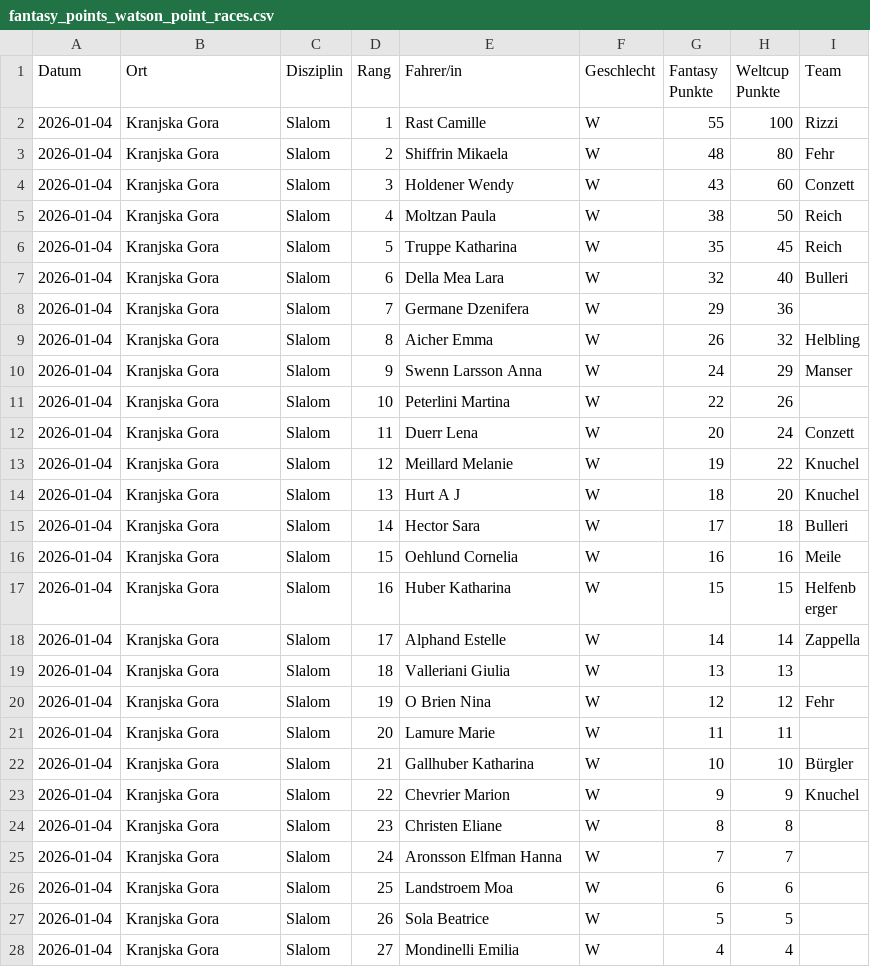
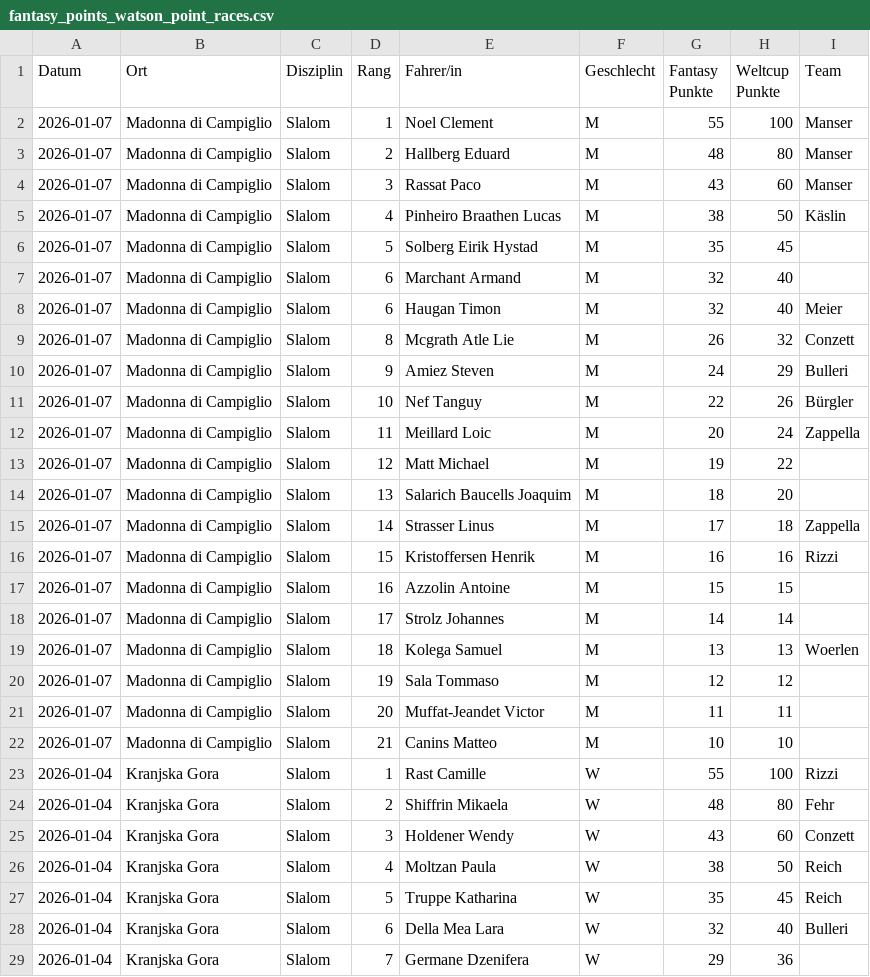
Before and after one commit to leasennch/skifantasy-results, a CSV file: watson/fantasy_points_watson_point_races.csv, drawn as a sheet; only a part is shown; the shorter side is filled out with more unchanged rows; the diff names each change by its address in the sheet, - before the commit and + after, or states it on an @@ line.

```diff
--- a/watson/fantasy_points_watson_point_races.csv
+++ b/watson/fantasy_points_watson_point_races.csv
+row 2: 2026-01-07 | Madonna di Campiglio | Slalom | 1 | Noel Clement | M | 55 | 100 | Manser
+row 3: 2026-01-07 | Madonna di Campiglio | Slalom | 2 | Hallberg Eduard | M | 48 | 80 | Manser
+row 4: 2026-01-07 | Madonna di Campiglio | Slalom | 3 | Rassat Paco | M | 43 | 60 | Manser
+row 5: 2026-01-07 | Madonna di Campiglio | Slalom | 4 | Pinheiro Braathen Lucas | M | 38 | 50 | Käslin
+row 6: 2026-01-07 | Madonna di Campiglio | Slalom | 5 | Solberg Eirik Hystad | M | 35 | 45
+row 7: 2026-01-07 | Madonna di Campiglio | Slalom | 6 | Marchant Armand | M | 32 | 40
+row 8: 2026-01-07 | Madonna di Campiglio | Slalom | 6 | Haugan Timon | M | 32 | 40 | Meier
+row 9: 2026-01-07 | Madonna di Campiglio | Slalom | 8 | Mcgrath Atle Lie | M | 26 | 32 | Conzett
+row 10: 2026-01-07 | Madonna di Campiglio | Slalom | 9 | Amiez Steven | M | 24 | 29 | Bulleri
+row 11: 2026-01-07 | Madonna di Campiglio | Slalom | 10 | Nef Tanguy | M | 22 | 26 | Bürgler
+row 12: 2026-01-07 | Madonna di Campiglio | Slalom | 11 | Meillard Loic | M | 20 | 24 | Zappella
+row 13: 2026-01-07 | Madonna di Campiglio | Slalom | 12 | Matt Michael | M | 19 | 22
+row 14: 2026-01-07 | Madonna di Campiglio | Slalom | 13 | Salarich Baucells Joaquim | M | 18 | 20
+row 15: 2026-01-07 | Madonna di Campiglio | Slalom | 14 | Strasser Linus | M | 17 | 18 | Zappella
+row 16: 2026-01-07 | Madonna di Campiglio | Slalom | 15 | Kristoffersen Henrik | M | 16 | 16 | Rizzi
+row 17: 2026-01-07 | Madonna di Campiglio | Slalom | 16 | Azzolin Antoine | M | 15 | 15
+row 18: 2026-01-07 | Madonna di Campiglio | Slalom | 17 | Strolz Johannes | M | 14 | 14
+row 19: 2026-01-07 | Madonna di Campiglio | Slalom | 18 | Kolega Samuel | M | 13 | 13 | Woerlen
+row 20: 2026-01-07 | Madonna di Campiglio | Slalom | 19 | Sala Tommaso | M | 12 | 12
+row 21: 2026-01-07 | Madonna di Campiglio | Slalom | 20 | Muffat-Jeandet Victor | M | 11 | 11
+row 22: 2026-01-07 | Madonna di Campiglio | Slalom | 21 | Canins Matteo | M | 10 | 10
```
Also changed, not shown: unteresAaretal/fantasy_points_Unteres Aaretal_point_races.csv, watson/fantasy_points_watson_current_standings.csv, 12 other files.
